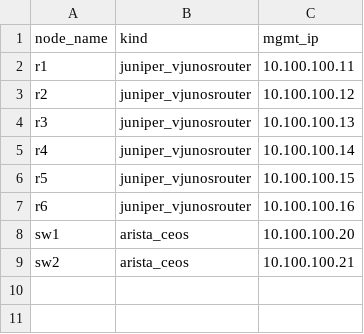
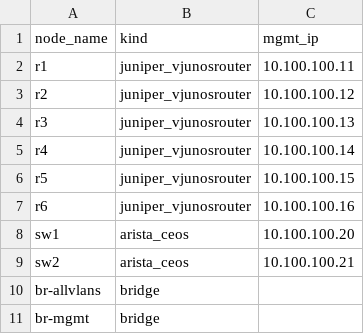
Before and after one commit to marccolburn/clab_homelab_tools, a CSV file: example_nodes.csv, drawn as a sheet.

```diff
--- a/example_nodes.csv
+++ b/example_nodes.csv
@@ -9 +9,3 @@ sw1,arista_ceos,10.100.100.20
 sw2,arista_ceos,10.100.100.21
+br-allvlans,bridge,
+br-mgmt,bridge,
```
Also changed, not shown: example_connections.csv, 8 other files.
